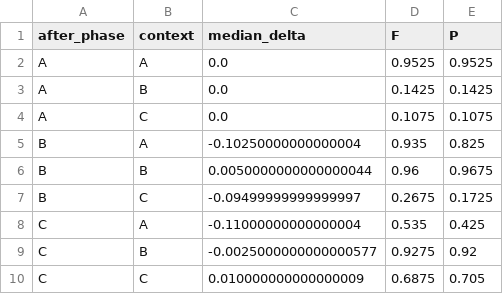
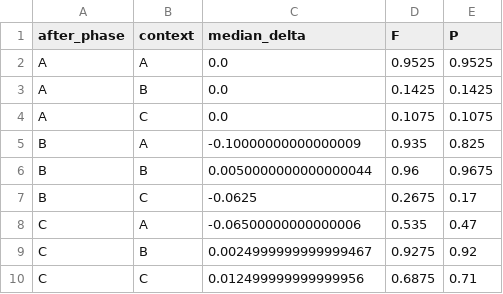
Before and after one commit to negulescu42/information-as-alignment, a CSV file: gate3_outputs/summary/c1_behavioral.csv, drawn as a sheet.

```diff
--- a/gate3_outputs/summary/c1_behavioral.csv
+++ b/gate3_outputs/summary/c1_behavioral.csv
@@ -4,7 +4,7 @@ A,B,0.0,0.1425,0.1425
 A,C,0.0,0.1075,0.1075
-B,A,-0.10250000000000004,0.935,0.825
+B,A,-0.10000000000000009,0.935,0.825
 B,B,0.0050000000000000044,0.96,0.9675
-B,C,-0.09499999999999997,0.2675,0.1725
-C,A,-0.11000000000000004,0.535,0.425
-C,B,-0.0025000000000000577,0.9275,0.92
-C,C,0.010000000000000009,0.6875,0.705
+B,C,-0.0625,0.2675,0.17
+C,A,-0.06500000000000006,0.535,0.47
+C,B,0.0024999999999999467,0.9275,0.92
+C,C,0.012499999999999956,0.6875,0.71
```
Also changed, not shown: gate3_outputs/summary/accuracy_comparison.csv, 5 other files.
